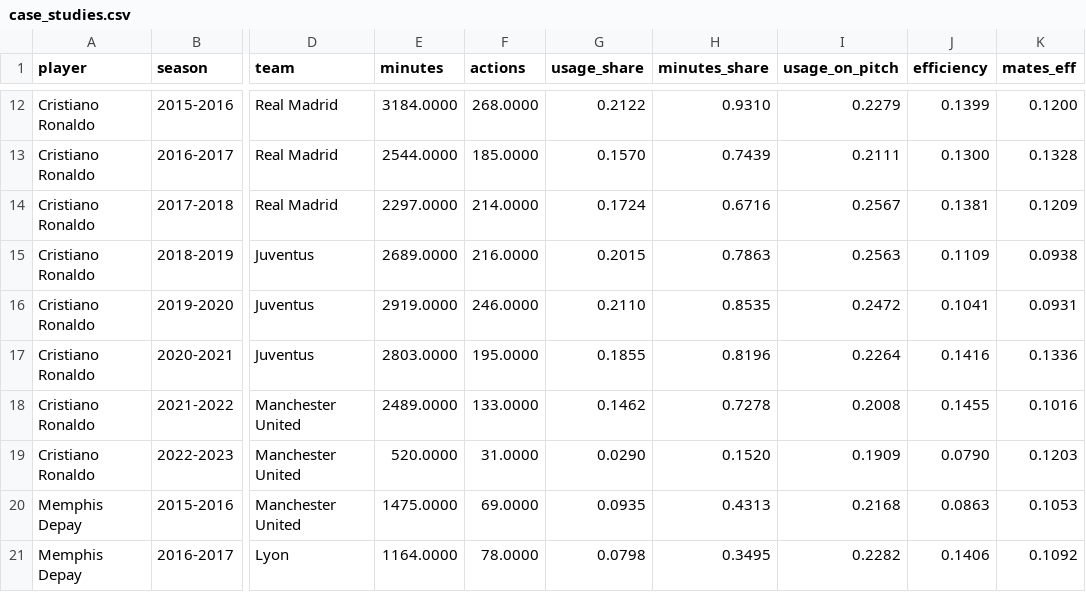
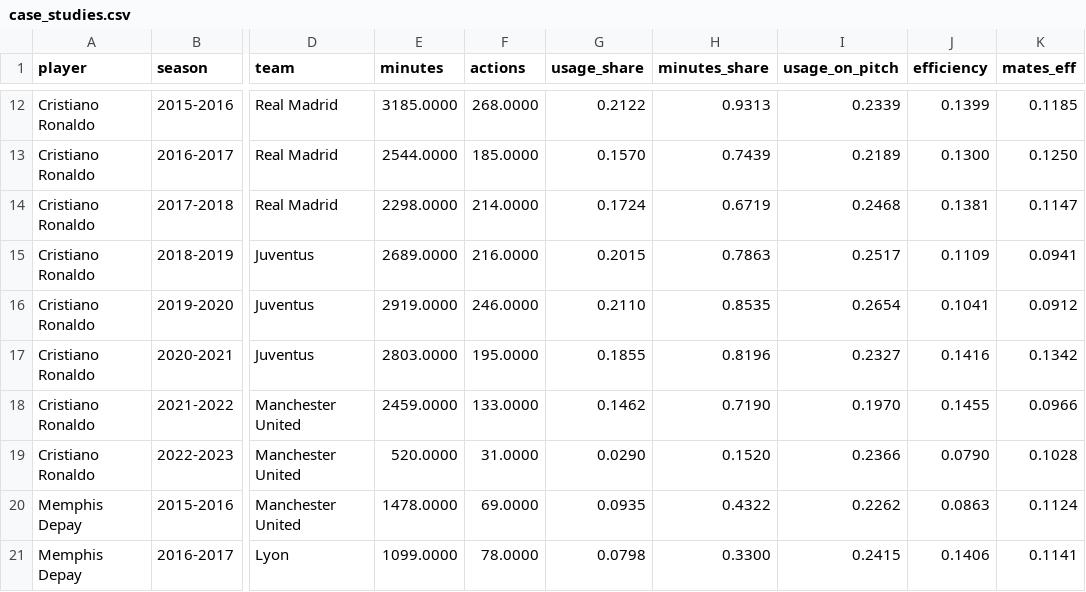
Before and after one commit to benedictprimmer-web/football-usage-efficiency, a CSV file: data/case_studies.csv, drawn as a sheet; only a part is shown, gaps mark what is left out; the diff covers the shown part only; the diff names each change by its address in the sheet, - before the commit and + after, or states it on an @@ line.

```diff
--- a/data/case_studies.csv
+++ b/data/case_studies.csv
-E12 (minutes): 3184.0000
+E12 (minutes): 3185.0000
-H12 (minutes_share): 0.9310
+H12 (minutes_share): 0.9313
-I12 (usage_on_pitch): 0.2279
+I12 (usage_on_pitch): 0.2339
-K12 (mates_eff): 0.1200
+K12 (mates_eff): 0.1185
-I13 (usage_on_pitch): 0.2111
+I13 (usage_on_pitch): 0.2189
-K13 (mates_eff): 0.1328
+K13 (mates_eff): 0.1250
-E14 (minutes): 2297.0000
+E14 (minutes): 2298.0000
-H14 (minutes_share): 0.6716
+H14 (minutes_share): 0.6719
-I14 (usage_on_pitch): 0.2567
+I14 (usage_on_pitch): 0.2468
-K14 (mates_eff): 0.1209
+K14 (mates_eff): 0.1147
-I15 (usage_on_pitch): 0.2563
+I15 (usage_on_pitch): 0.2517
-K15 (mates_eff): 0.0938
+K15 (mates_eff): 0.0941
-I16 (usage_on_pitch): 0.2472
+I16 (usage_on_pitch): 0.2654
-K16 (mates_eff): 0.0931
+K16 (mates_eff): 0.0912
-I17 (usage_on_pitch): 0.2264
+I17 (usage_on_pitch): 0.2327
-K17 (mates_eff): 0.1336
+K17 (mates_eff): 0.1342
-E18 (minutes): 2489.0000
+E18 (minutes): 2459.0000
-H18 (minutes_share): 0.7278
+H18 (minutes_share): 0.7190
-I18 (usage_on_pitch): 0.2008
+I18 (usage_on_pitch): 0.1970
-K18 (mates_eff): 0.1016
+K18 (mates_eff): 0.0966
-I19 (usage_on_pitch): 0.1909
+I19 (usage_on_pitch): 0.2366
-K19 (mates_eff): 0.1203
+K19 (mates_eff): 0.1028
-E20 (minutes): 1475.0000
+E20 (minutes): 1478.0000
-H20 (minutes_share): 0.4313
+H20 (minutes_share): 0.4322
-I20 (usage_on_pitch): 0.2168
+I20 (usage_on_pitch): 0.2262
-K20 (mates_eff): 0.1053
+K20 (mates_eff): 0.1124
-E21 (minutes): 1164.0000
+E21 (minutes): 1099.0000
-H21 (minutes_share): 0.3495
+H21 (minutes_share): 0.3300
-I21 (usage_on_pitch): 0.2282
+I21 (usage_on_pitch): 0.2415
-K21 (mates_eff): 0.1092
+K21 (mates_eff): 0.1141
```
Also changed, not shown: 50 edited cells elsewhere in this file, data/curve_bins.csv, data/reliability.csv, 51 other files.
